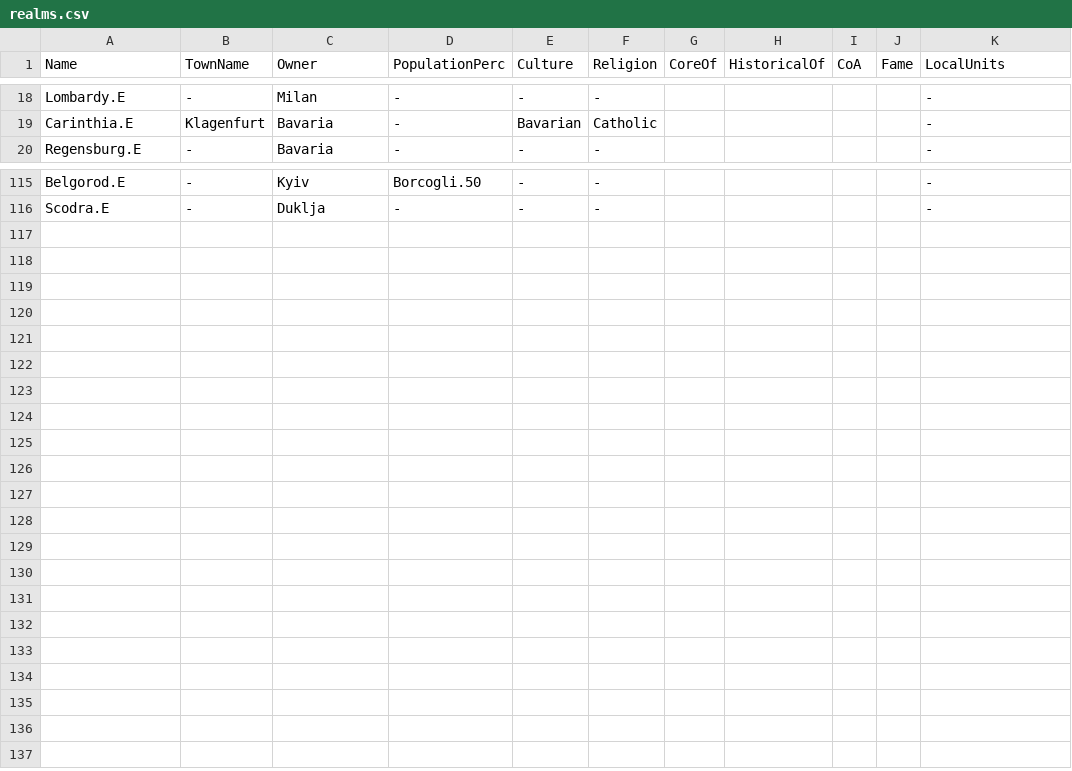
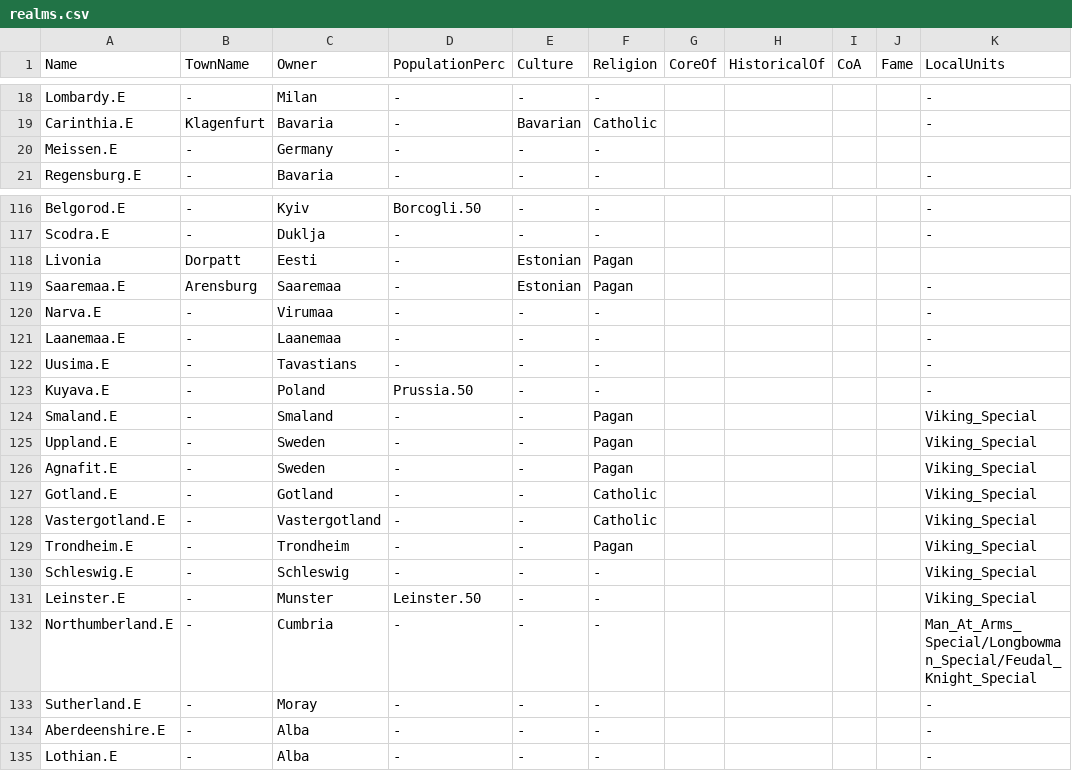
Before and after one commit to Mewyii/Statera-KoH-2-Balance-Overhaul-Mod, a CSV file: Maps/europe/realms.csv, drawn as a sheet; only a part is shown, gaps mark what is left out.

```diff
--- a/Maps/europe/realms.csv
+++ b/Maps/europe/realms.csv
@@ -19,2 +19,3 @@ Lombardy.E,-,Milan,-,-,-,,,,,-
 Carinthia.E,Klagenfurt,Bavaria,-,Bavarian,Catholic,,,,,-
+Meissen.E,-,Germany,-,-,-,,,,,
 Regensburg.E,-,Bavaria,-,-,-,,,,,-
@@ -116 +117,19 @@ Belgorod.E,-,Kyiv,Borcogli.50,-,-,,,,,-
 Scodra.E,-,Duklja,-,-,-,,,,,-
+Livonia,Dorpatt,Eesti,-,Estonian,Pagan,,,,,
+Saaremaa.E,Arensburg,Saaremaa,-,Estonian,Pagan,,,,,-
+Narva.E,-,Virumaa,-,-,-,,,,,-
+Laanemaa.E,-,Laanemaa,-,-,-,,,,,-
+Uusima.E,-,Tavastians,-,-,-,,,,,-
+Kuyava.E,-,Poland,Prussia.50,-,-,,,,,-
+Smaland.E,-,Smaland,-,-,Pagan,,,,,Viking_Special
+Uppland.E,-,Sweden,-,-,Pagan,,,,,Viking_Special
+Agnafit.E,-,Sweden,-,-,Pagan,,,,,Viking_Special
+Gotland.E,-,Gotland,-,-,Catholic,,,,,Viking_Special
+Vastergotland.E,-,Vastergotland,-,-,Catholic,,,,,Viking_Special
+Trondheim.E,-,Trondheim,-,-,Pagan,,,,,Viking_Special
+Schleswig.E,-,Schleswig,-,-,-,,,,,Viking_Special
+Leinster.E,-,Munster,Leinster.50,-,-,,,,,Viking_Special
+Northumberland.E,-,Cumbria,-,-,-,,,,,Man_At_Arms_Special/Longbowman_Special/Feudal_Knight_Special
+Sutherland.E,-,Moray,-,-,-,,,,,-
+Aberdeenshire.E,-,Alba,-,-,-,,,,,-
+Lothian.E,-,Alba,-,-,-,,,,,-
```
Also changed, not shown: Maps/europe/CoA.csv, Maps/europe/kingdoms.csv, 12 other files.
